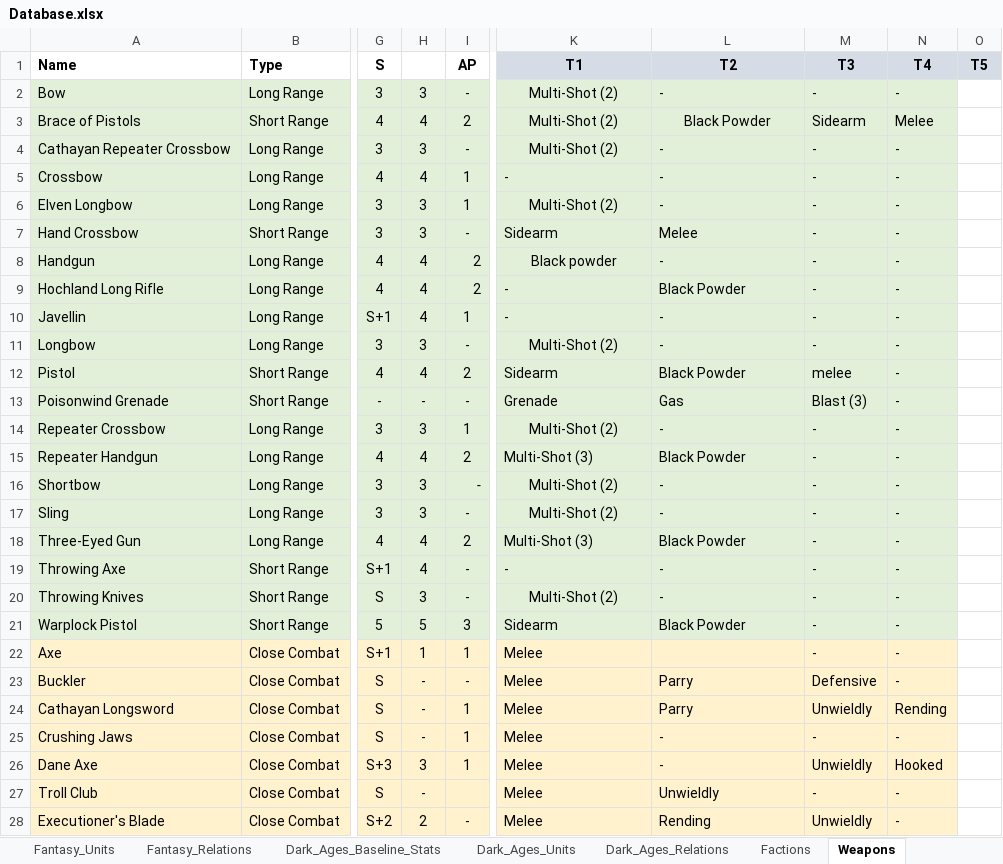
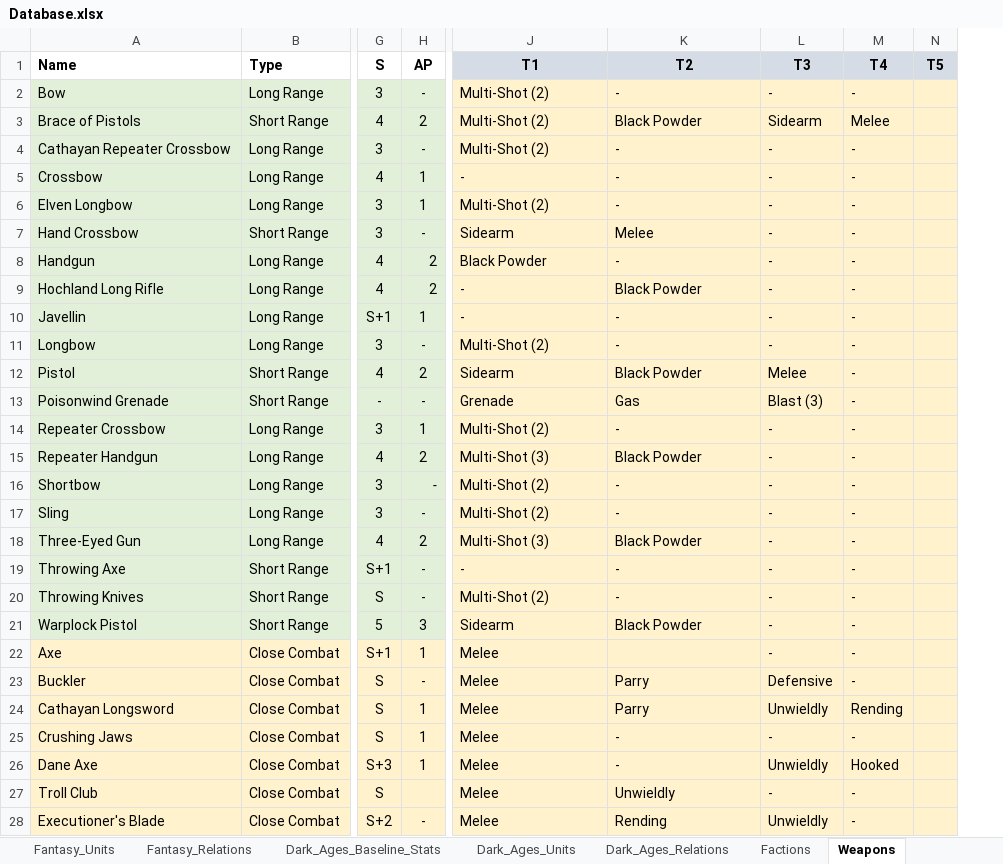
Before and after one commit to Tremors-Of-War/tremors-of-war, an Excel workbook: Database.xlsx, sheet Weapons, drawn as a sheet; only a part is shown, gaps mark what is left out; values as stored, in another font and other column widths than the file's, no borders; removed rows and columns are numbered as before the commit, all else as after; the diff covers the shown part only; the diff names each change by its address in the sheet, - before the commit and + after, or states it on an @@ line.

```diff
--- a/Database.xlsx (sheet Weapons)
+++ b/Database.xlsx (sheet Weapons)
-column H, rows 2-28: 3 | 4 | 3 | 4 | 3 | 3 | 4 | 4 | 4 | 3 | 4 | - | 3 | 4 | 3 | 3 | 4 | 4 | 3 | 5 | 1 | - | - | - | 3 | - | 2
-J2:M21 fill: #E2F0D9
+J2:M21 fill: #FFF2CC
-J2 alignment: center
+J2 alignment: left
-N2:N28 fill: none
+N2:N28 fill: #FFF2CC
-J3:K3 alignment: center
+J3:K3 alignment: left
-J4 alignment: center
+J4 alignment: left
-J6 alignment: center
+J6 alignment: left
-J8 (T1): Black powder
+J8 (T1): Black Powder
-J8 alignment: center
+J8 alignment: left
-J11 alignment: center
+J11 alignment: left
-L12 (T3): melee
+L12 (T3): Melee
-J14 alignment: center
+J14 alignment: left
-J16:J17 alignment: center
+J16:J17 alignment: left
-J20 alignment: center
+J20 alignment: left
```
Also changed, not shown: 2 edited cells and cell formats elsewhere in this sheet, sheet Abilities, 11 other files.
